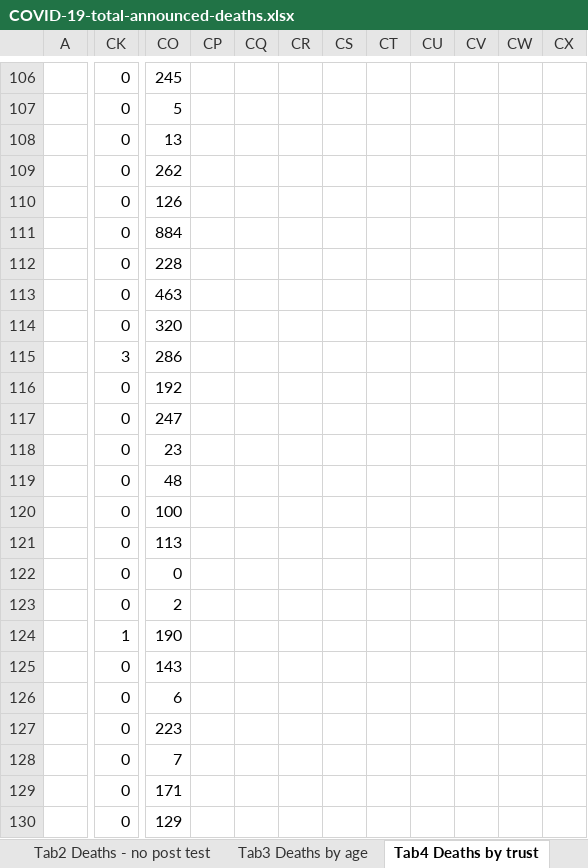
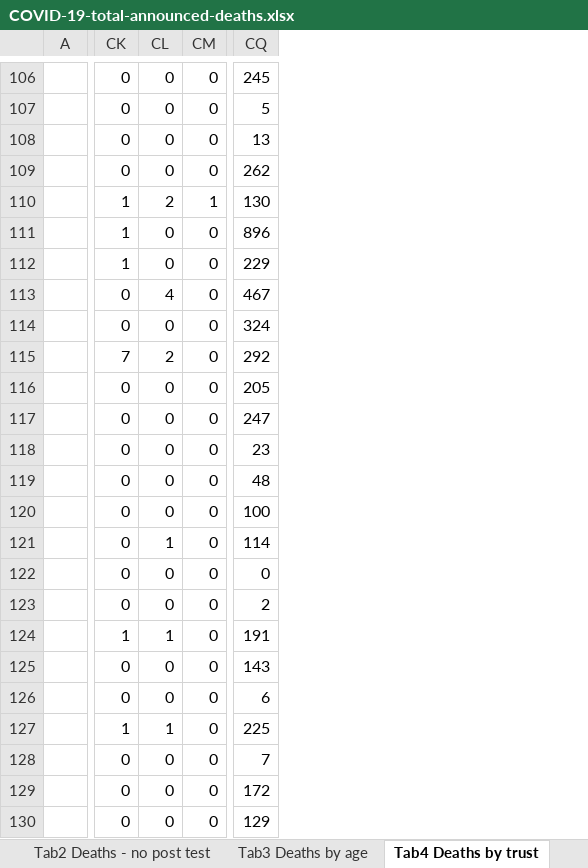
Before and after one commit to sdesilva26/Covid-19-App, an Excel workbook: Covid_19_Plots/data/COVID-19-total-announced-deaths.xlsx, sheet Tab4 Deaths by trust, drawn as a sheet; only a part is shown, gaps mark what is left out; values as stored, in another font and other column widths than the file's, no borders; conditional formats not drawn; removed rows and columns are numbered as before the commit, all else as after; the diff covers the shown part only; the diff names each change by its address in the sheet, - before the commit and + after, or states it on an @@ line.

```diff
--- a/Covid_19_Plots/data/COVID-19-total-announced-deaths.xlsx (sheet Tab4 Deaths by trust)
+++ b/Covid_19_Plots/data/COVID-19-total-announced-deaths.xlsx (sheet Tab4 Deaths by trust)
+column CL, rows 106-130: 0 | 0 | 0 | 0 | 2 | 0 | 0 | 4 | 0 | 2 | 0 | 0 | 0 | 0 | 0 | 1 | 0 | 0 | 1 | 0 | 0 | 1 | 0 | 0 | 0
+column CM, rows 106-130: 0 | 0 | 0 | 0 | 1 | 0 | 0 | 0 | 0 | 0 | 0 | 0 | 0 | 0 | 0 | 0 | 0 | 0 | 0 | 0 | 0 | 0 | 0 | 0 | 0
-column CP, empty
-column CQ, empty
-column CR, empty
-column CS, empty
-column CT, empty
-column CU, empty
-column CV, empty
-column CW, empty
-column CX, empty
-CK110:CK112: 0
+CK110:CK112: 1
-CQ110: 126
+CQ110: 130
-CQ111: 884
+CQ111: 896
-CQ112: 228
+CQ112: 229
-CQ113: 463
+CQ113: 467
-CQ114: 320
+CQ114: 324
-CK115: 3
+CK115: 7
-CQ115: 286
+CQ115: 292
-CQ116: 192
+CQ116: 205
-CQ121: 113
+CQ121: 114
-CQ124: 190
+CQ124: 191
-CK127: 0
+CK127: 1
-CQ127: 223
+CQ127: 225
-CQ129: 171
+CQ129: 172
```
Also changed, not shown: 1 added row, 1 removed row, 6 removed columns and 189 edited cells elsewhere in this sheet, sheet Tab1 Deaths by region, sheet Tab3 Deaths by age, sheet Tab2 Deaths - no post test, sheet Contents, sheet Fig1 All deaths, charts or pictures, 1 other file.
